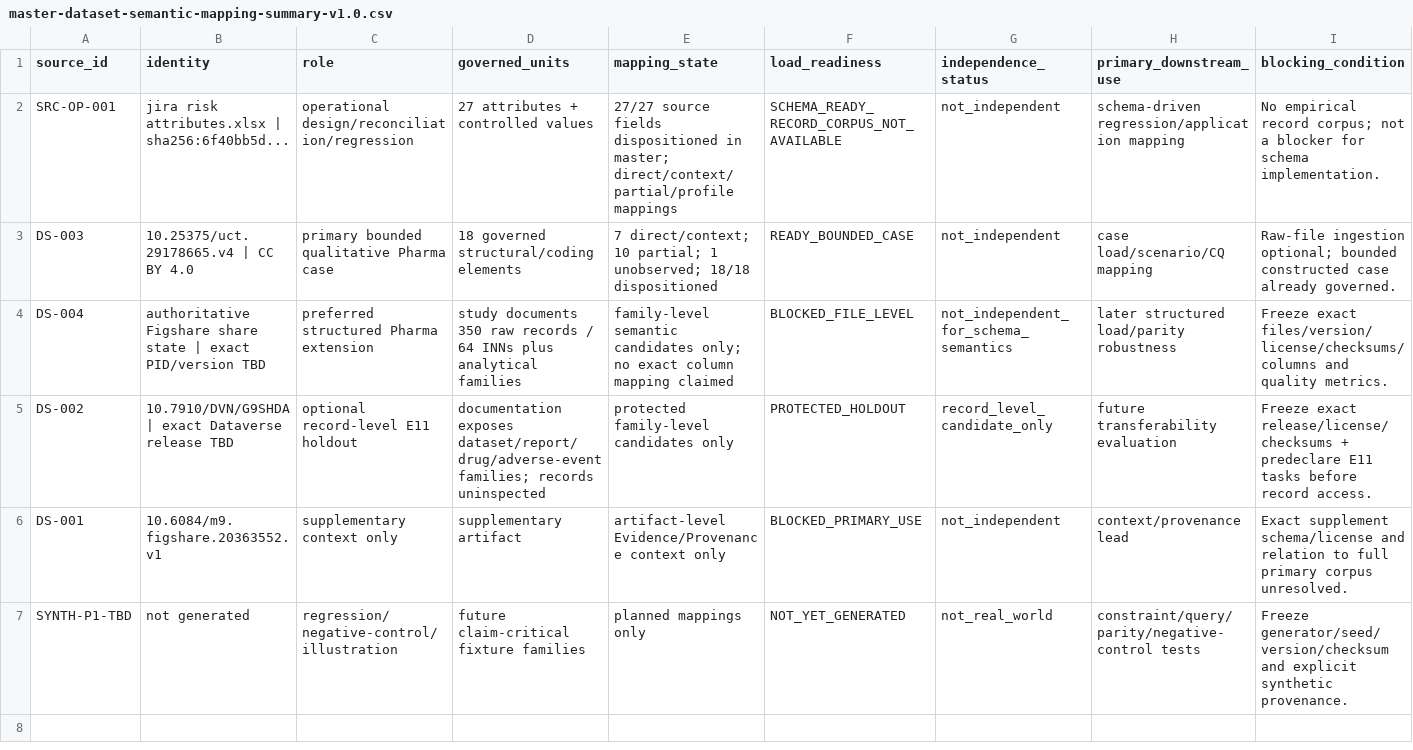
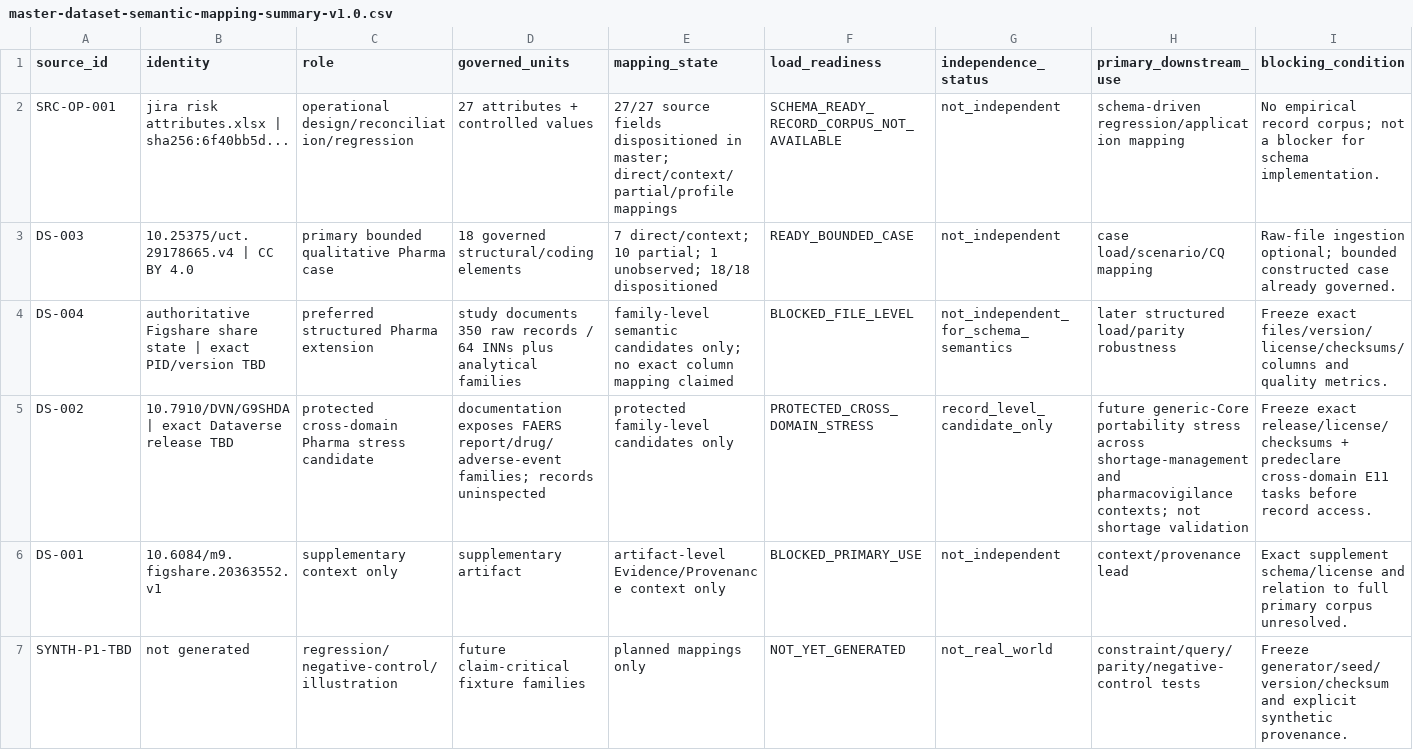
Before and after one commit to ArazSaieArasi3/SemRisk, a CSV file: datasets/master-dataset-semantic-mapping-summary-v1.0.csv, drawn as a sheet.

Commit message:
Issue #107 reclassify DS-002 as protected cross-domain Pharma stress candidate

```diff
--- a/datasets/master-dataset-semantic-mapping-summary-v1.0.csv
+++ b/datasets/master-dataset-semantic-mapping-summary-v1.0.csv
@@ -4,3 +4,3 @@
 "DS-004","authoritative Figshare share state | exact PID/version TBD","preferred structured Pharma extension","study documents 350 raw records / 64 INNs plus analytical families","family-level semantic candidates only; no exact column mapping claimed","BLOCKED_FILE_LEVEL","not_independent_for_schema_semantics","later structured load/parity robustness","Freeze exact files/version/license/checksums/columns and quality metrics."
-"DS-002","10.7910/DVN/G9SHDA | exact Dataverse release TBD","optional record-level E11 holdout","documentation exposes dataset/report/drug/adverse-event families; records uninspected","protected family-level candidates only","PROTECTED_HOLDOUT","record_level_candidate_only","future transferability evaluation","Freeze exact release/license/checksums + predeclare E11 tasks before record access."
+"DS-002","10.7910/DVN/G9SHDA | exact Dataverse release TBD","protected cross-domain Pharma stress candidate","documentation exposes FAERS report/drug/adverse-event families; records uninspected","protected family-level candidates only","PROTECTED_CROSS_DOMAIN_STRESS","record_level_candidate_only","future generic-Core portability stress across shortage-management and pharmacovigilance contexts; not shortage validation","Freeze exact release/license/checksums + predeclare cross-domain E11 tasks before record access."
 "DS-001","10.6084/m9.figshare.20363552.v1","supplementary context only","supplementary artifact","artifact-level Evidence/Provenance context only","BLOCKED_PRIMARY_USE","not_independent","context/provenance lead","Exact supplement schema/license and relation to full primary corpus unresolved."
```
